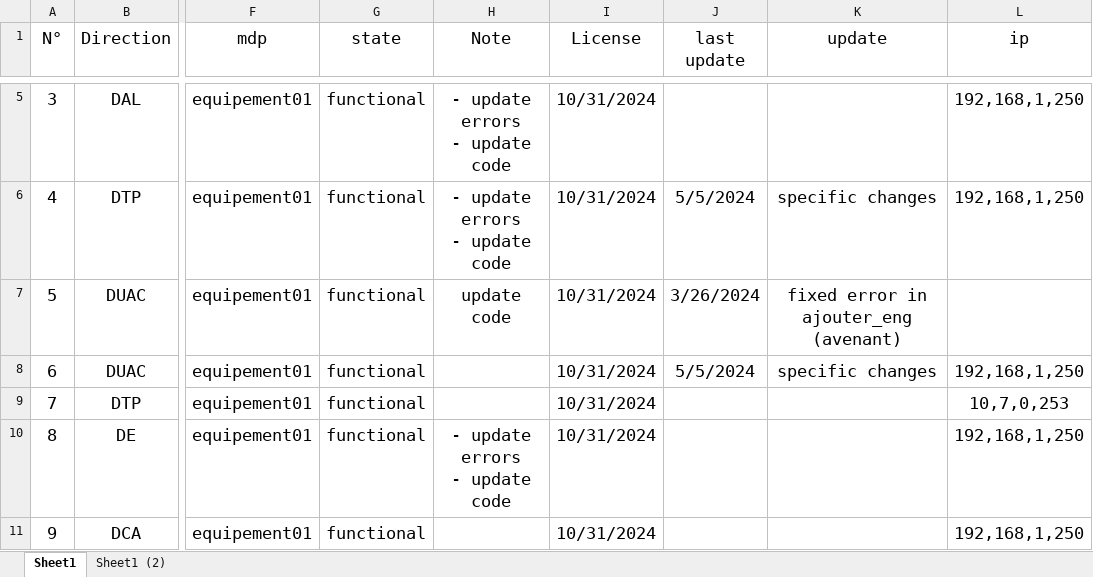
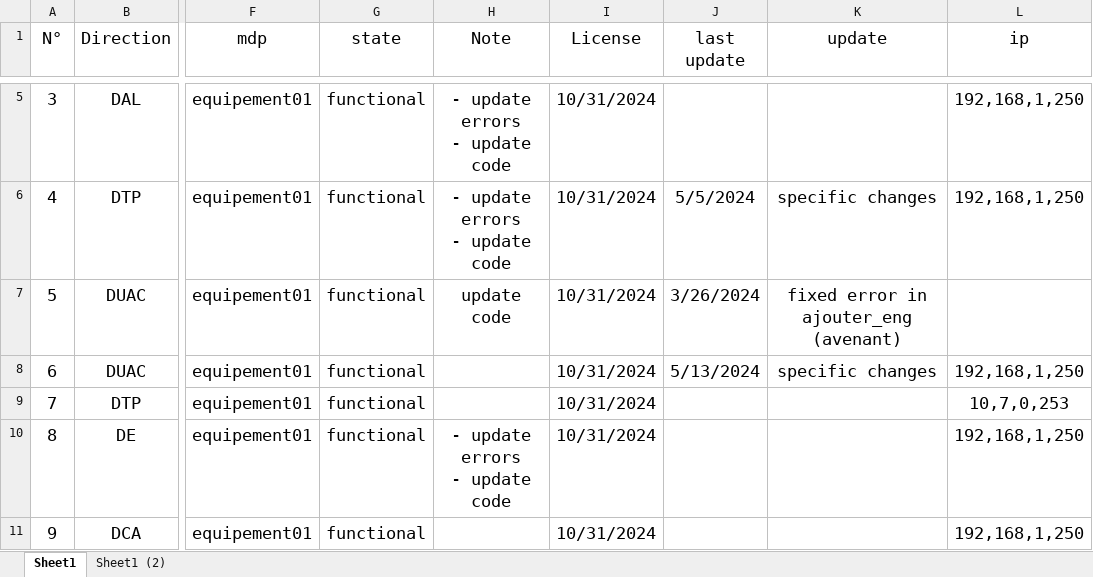
Before and after one commit to iatarien/LGCE, an Excel workbook: anydesk.xlsx, sheet Sheet1, drawn as a sheet; only a part is shown, gaps mark what is left out; values as stored, in another font and other column widths than the file's, no borders; the diff names each change by its address in the sheet, - before the commit and + after, or states it on an @@ line.

```diff
--- a/anydesk.xlsx (sheet Sheet1)
+++ b/anydesk.xlsx (sheet Sheet1)
-J8 (last update): 5/5/2024
+J8 (last update): 5/13/2024
```
Also changed, not shown: 1 other file.
